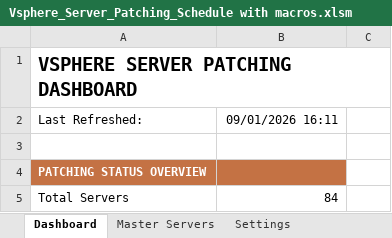
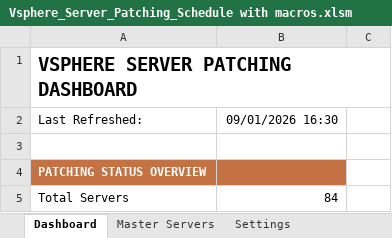
Before and after one commit to Ryanli-beaconlighting-infra/vsphere-server-patching, an Excel workbook: Vsphere_Server_Patching_Schedule with macros.xlsm, sheet Dashboard, drawn as a sheet; only a part is shown; values as stored, in another font and other column widths than the file's, no borders; charts and pictures not drawn; the diff names each change by its address in the sheet, - before the commit and + after, or states it on an @@ line.

```diff
--- a/Vsphere_Server_Patching_Schedule with macros.xlsm (sheet Dashboard)
+++ b/Vsphere_Server_Patching_Schedule with macros.xlsm (sheet Dashboard)
-B2: 09/01/2026 16:11
+B2: 09/01/2026 16:30
```
Also changed, not shown: sheet Settings, formulas that keep their value, charts or pictures.
